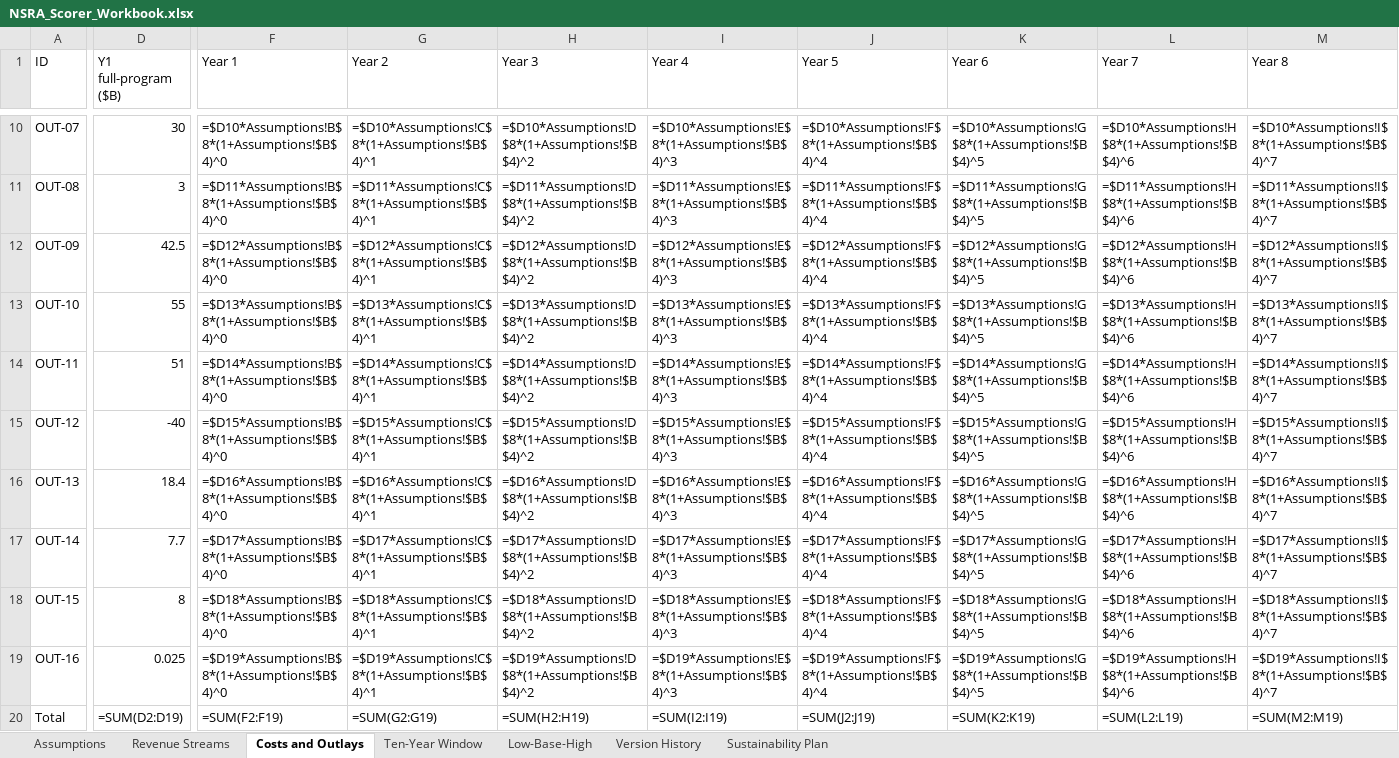
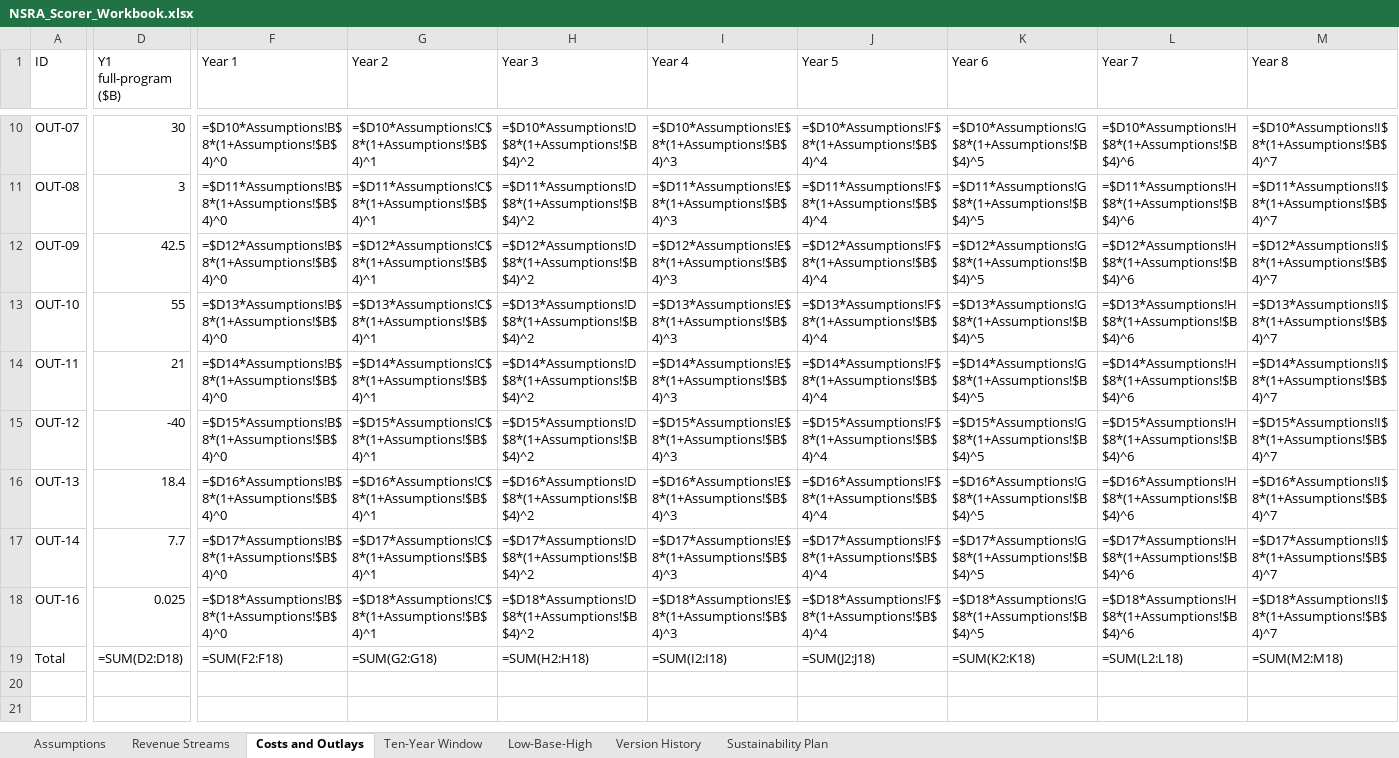
Before and after one commit to americanvault/theamericandeal, an Excel workbook: data/NSRA_Scorer_Workbook.xlsx, sheet Costs and Outlays, drawn as a sheet; only a part is shown, gaps mark what is left out; values as stored, in another font and other column widths than the file's, no borders; formulas without a stored value are shown as written; removed rows and columns are numbered as before the commit, all else as after; rows hold the shown columns only; the diff covers the shown part only; the diff names each change by its address in the sheet, - before the commit and + after, or states it on an @@ line.

```diff
--- a/data/NSRA_Scorer_Workbook.xlsx (sheet Costs and Outlays)
+++ b/data/NSRA_Scorer_Workbook.xlsx (sheet Costs and Outlays)
-D14 (Y1 full-program ($B)): 51
+D14 (Y1 full-program ($B)): 21
-row 18: OUT-15 | 8 | =$D18*Assumptions!B$8*(1+Assumptions!$B$4)^0 | =$D18*Assumptions!C$8*(1+Assumptions!$B$4)^1 | =$D18*Assumptions!D$8*(1+Assumptions!$B$4)^2 | =$D18*Assumptions!E$8*(1+Assumptions!$B$4)^3 | =$D18*Assumptions!F$8*(1+Assumptions!$B$4)^4 | =$D18*Assumptions!G$8*(1+Assumptions!$B$4)^5 | =$D18*Assumptions!H$8*(1+Assumptions!$B$4)^6 | =$D18*Assumptions!I$8*(1+Assumptions!$B$4)^7
-F18 (Year 1): =$D19*Assumptions!B$8*(1+Assumptions!$B$4)^0
+F18 (Year 1): =$D18*Assumptions!B$8*(1+Assumptions!$B$4)^0
-G18 (Year 2): =$D19*Assumptions!C$8*(1+Assumptions!$B$4)^1
+G18 (Year 2): =$D18*Assumptions!C$8*(1+Assumptions!$B$4)^1
-H18 (Year 3): =$D19*Assumptions!D$8*(1+Assumptions!$B$4)^2
+H18 (Year 3): =$D18*Assumptions!D$8*(1+Assumptions!$B$4)^2
-I18 (Year 4): =$D19*Assumptions!E$8*(1+Assumptions!$B$4)^3
+I18 (Year 4): =$D18*Assumptions!E$8*(1+Assumptions!$B$4)^3
-J18 (Year 5): =$D19*Assumptions!F$8*(1+Assumptions!$B$4)^4
+J18 (Year 5): =$D18*Assumptions!F$8*(1+Assumptions!$B$4)^4
-K18 (Year 6): =$D19*Assumptions!G$8*(1+Assumptions!$B$4)^5
+K18 (Year 6): =$D18*Assumptions!G$8*(1+Assumptions!$B$4)^5
-L18 (Year 7): =$D19*Assumptions!H$8*(1+Assumptions!$B$4)^6
+L18 (Year 7): =$D18*Assumptions!H$8*(1+Assumptions!$B$4)^6
-M18 (Year 8): =$D19*Assumptions!I$8*(1+Assumptions!$B$4)^7
+M18 (Year 8): =$D18*Assumptions!I$8*(1+Assumptions!$B$4)^7
-D19 (Y1 full-program ($B)): =SUM(D2:D19)
+D19 (Y1 full-program ($B)): =SUM(D2:D18)
-F19 (Year 1): =SUM(F2:F19)
+F19 (Year 1): =SUM(F2:F18)
-G19 (Year 2): =SUM(G2:G19)
+G19 (Year 2): =SUM(G2:G18)
-H19 (Year 3): =SUM(H2:H19)
+H19 (Year 3): =SUM(H2:H18)
-I19 (Year 4): =SUM(I2:I19)
+I19 (Year 4): =SUM(I2:I18)
-J19 (Year 5): =SUM(J2:J19)
+J19 (Year 5): =SUM(J2:J18)
-K19 (Year 6): =SUM(K2:K19)
+K19 (Year 6): =SUM(K2:K18)
-L19 (Year 7): =SUM(L2:L19)
+L19 (Year 7): =SUM(L2:L18)
-M19 (Year 8): =SUM(M2:M19)
+M19 (Year 8): =SUM(M2:M18)
```
Also changed, not shown: 5 edited cells elsewhere in this sheet, sheet Sustainability Plan, sheet Ten-Year Window, sheet Revenue Streams, sheet Low-Base-High, sheet Version History, sheet Assumptions.
